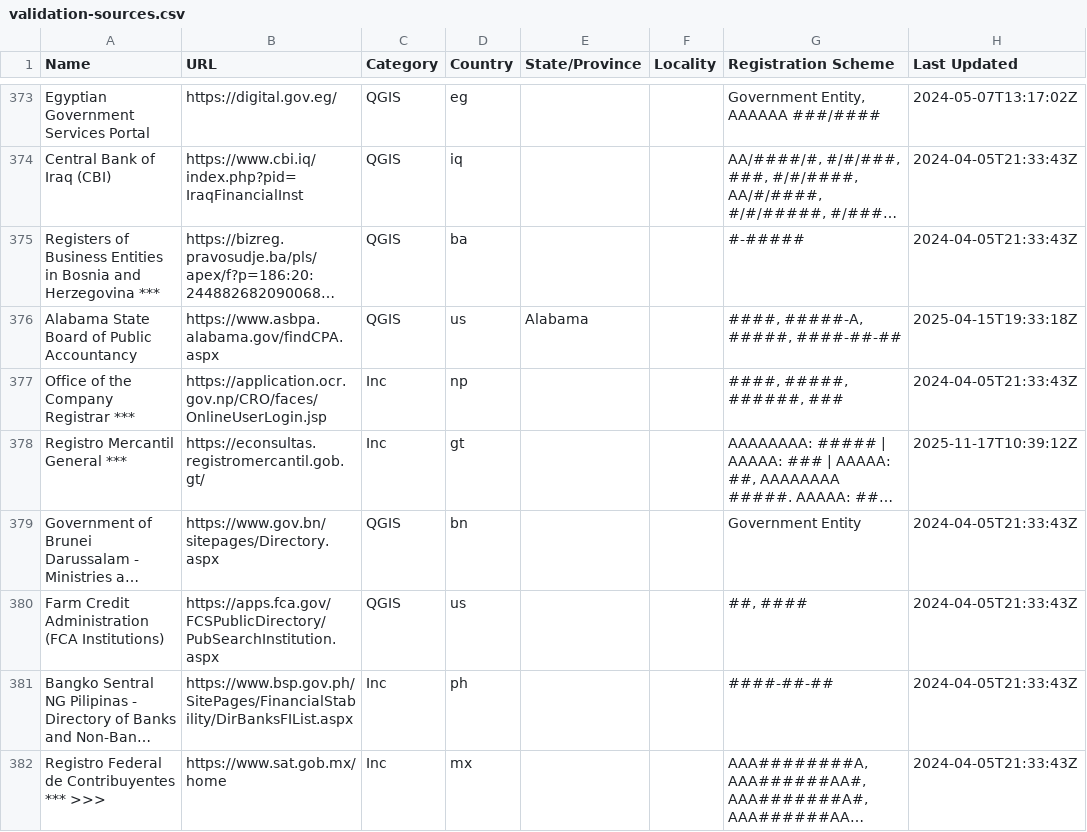
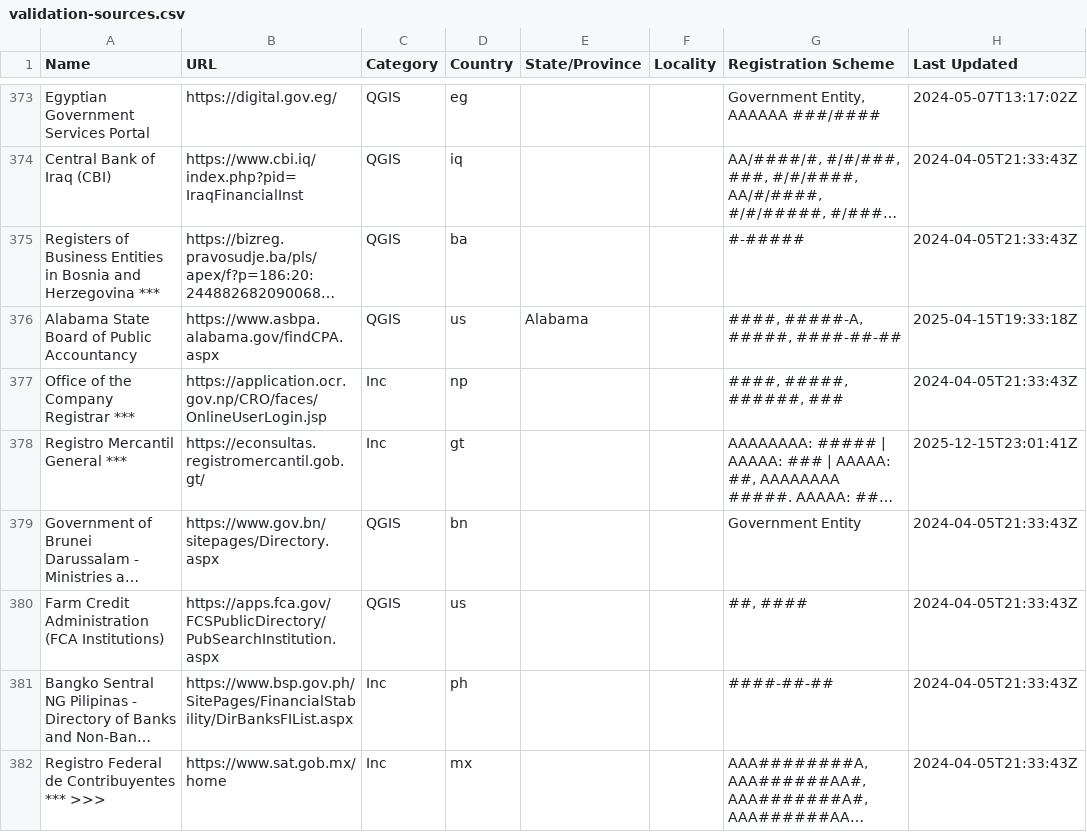
Before and after one commit to digicert/reports, a CSV file: validation-sources/validation-sources.csv, drawn as a sheet; only a part is shown, gaps mark what is left out; long unchanged cells end in …; the diff names each change by its address in the sheet, - before the commit and + after, or states it on an @@ line.

Commit message:
update validation sources csv

```diff
--- a/validation-sources/validation-sources.csv
+++ b/validation-sources/validation-sources.csv
-H378 (Last Updated): 2025-11-17T10:39:12Z
+H378 (Last Updated): 2025-12-15T23:01:41Z
```
